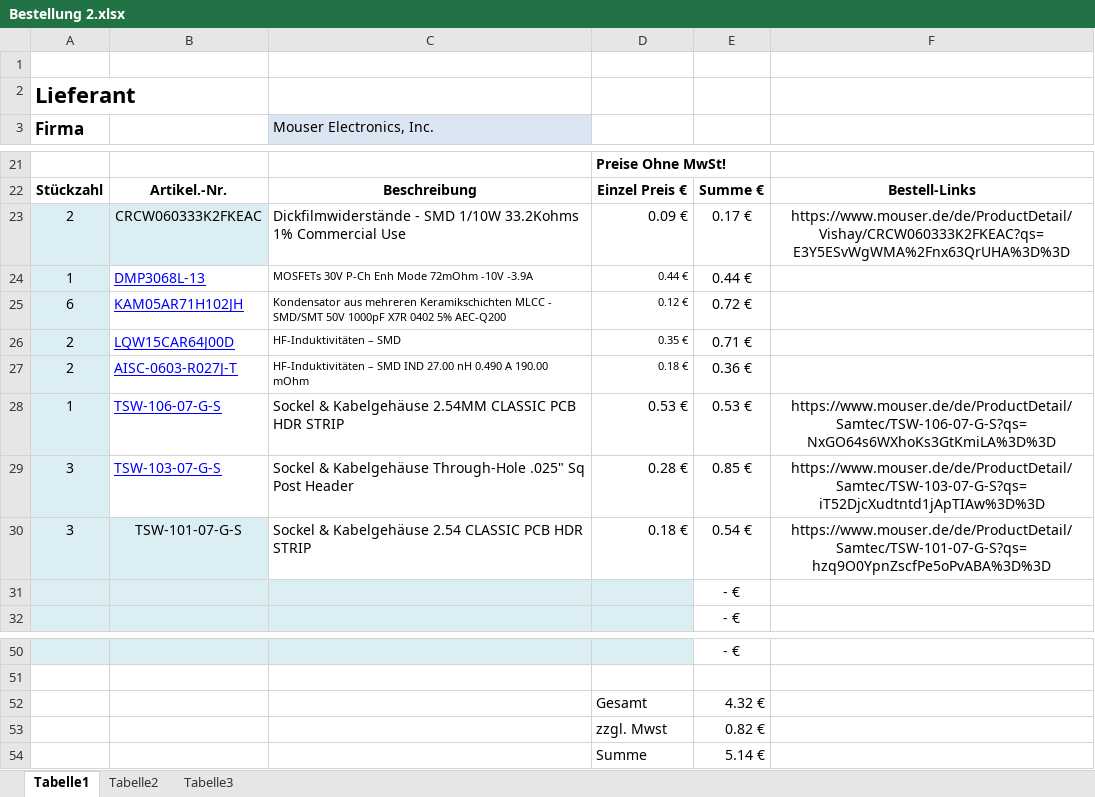
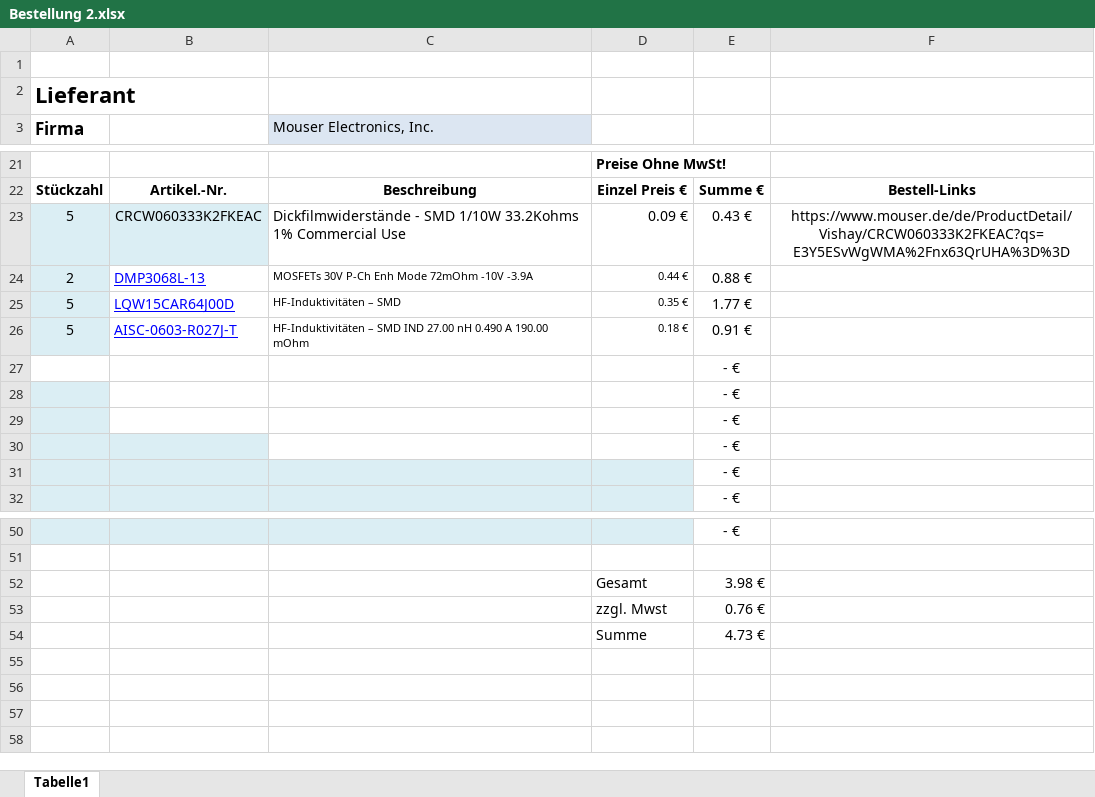
Before and after one commit to JaxRaffnix/sdr-analog-frontend, an Excel workbook: docs/hka/Bestellung 2.xlsx, sheet Tabelle1, drawn as a sheet; only a part is shown, gaps mark what is left out; values as stored, in another font and other column widths than the file's, no borders; removed rows and columns are numbered as before the commit, all else as after; the diff names each change by its address in the sheet, - before the commit and + after, or states it on an @@ line.

Commit message:
updated bestellung 2

```diff
--- a/docs/hka/Bestellung 2.xlsx (sheet Tabelle1)
+++ b/docs/hka/Bestellung 2.xlsx (sheet Tabelle1)
-sheet tab: Tabelle2
-sheet tab: Tabelle3
-A23 (Firma): 2
+A23 (Firma): 5
-E23: 0.17 €
+E23: 0.43 €
-A24 (Firma): 1
+A24 (Firma): 2
-E24: 0.44 €
+E24: 0.88 €
-row 25: 6 | KAM05AR71H102JH | Kondensator aus mehreren Keramikschichten MLCC - SMD/SMT 50V 1000pF X7R 0402 5% AEC-Q200 | 0.12 € | 0.72 €
-A25:A26 (Firma): 2
+A25:A26 (Firma): 5
-E25: 0.71 €
+E25: 1.77 €
-E26: 0.36 €
+E26: 0.91 €
-row 28: 1 | TSW-106-07-G-S | Sockel & Kabelgehäuse 2.54MM CLASSIC PCB HDR STRIP | 0.53 € | 0.53 € | https://www.mouser.de/de/ProductDetail/Samtec/TSW-106-07-G-S?qs=NxGO64s6WXhoKs3GtKmiLA%3D%3D
-row 29: 3 | TSW-103-07-G-S | Sockel & Kabelgehäuse Through-Hole .025" Sq Post Header | 0.28 € | 0.85 € | https://www.mouser.de/de/ProductDetail/Samtec/TSW-103-07-G-S?qs=iT52DjcXudtntd1jApTIAw%3D%3D
-row 30: 3 | TSW-101-07-G-S | Sockel & Kabelgehäuse 2.54 CLASSIC PCB HDR STRIP | 0.18 € | 0.54 € | https://www.mouser.de/de/ProductDetail/Samtec/TSW-101-07-G-S?qs=hzq9O0YpnZscfPe5oPvABA%3D%3D
+row 27:  |  |  |  | - €
+row 28:  |  |  |  | - €
+row 29:  |  |  |  | - €
+row 30:  |  |  |  | - €
-E52: 4.32 €
+E52: 3.98 €
-E53: 0.82 €
+E53: 0.76 €
-E54: 5.14 €
+E54: 4.73 €
```
Also changed, not shown: 2 other files.
